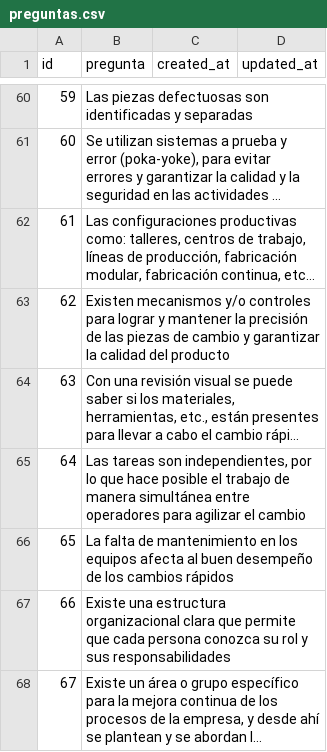
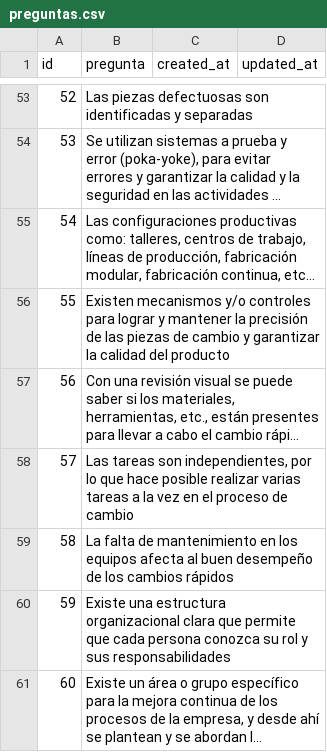
Before and after one commit to jasontlvg/geministorm--laravel, a CSV file: dataSQL/preguntas.csv, drawn as a sheet; only a part is shown, gaps mark what is left out; long unchanged cells end in …; addresses are those after the commit; the diff covers the shown part only; the diff names each change by its address in the sheet, - before the commit and + after, or states it on an @@ line.

```diff
--- a/dataSQL/preguntas.csv
+++ b/dataSQL/preguntas.csv
@@ column A (id) renumbered from row 23 down @@
-B58 (pregunta): …hace posible el trabajo de manera simultánea entre operadores para agilizar el cambio
+B58 (pregunta): …hace posible realizar varias tareas a la vez en el proceso de cambio
```
Also changed, not shown: 7 removed rows and 15 edited cells elsewhere in this file, dataSQL/encuesta_pregunta.csv, dataSQL/respuestas.csv, 43 other files.
